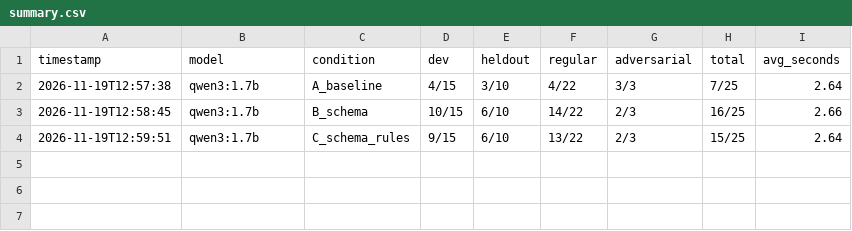
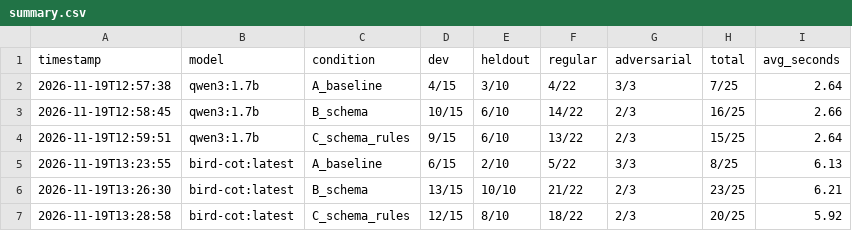
Before and after one commit to soheilsar/local-text-to-sql-assistant, a CSV file: results/summary.csv, drawn as a sheet; the diff names each change by its address in the sheet, - before the commit and + after, or states it on an @@ line.

Commit message:
Add bird-cot results for conditions A, B, C

```diff
--- a/results/summary.csv
+++ b/results/summary.csv
+row 5: 2026-11-19T13:23:55 | bird-cot:latest | A_baseline | 6/15 | 2/10 | 5/22 | 3/3 | 8/25 | 6.13
+row 6: 2026-11-19T13:26:30 | bird-cot:latest | B_schema | 13/15 | 10/10 | 21/22 | 2/3 | 23/25 | 6.21
+row 7: 2026-11-19T13:28:58 | bird-cot:latest | C_schema_rules | 12/15 | 8/10 | 18/22 | 2/3 | 20/25 | 5.92
```
Also changed, not shown: 4 other files.
